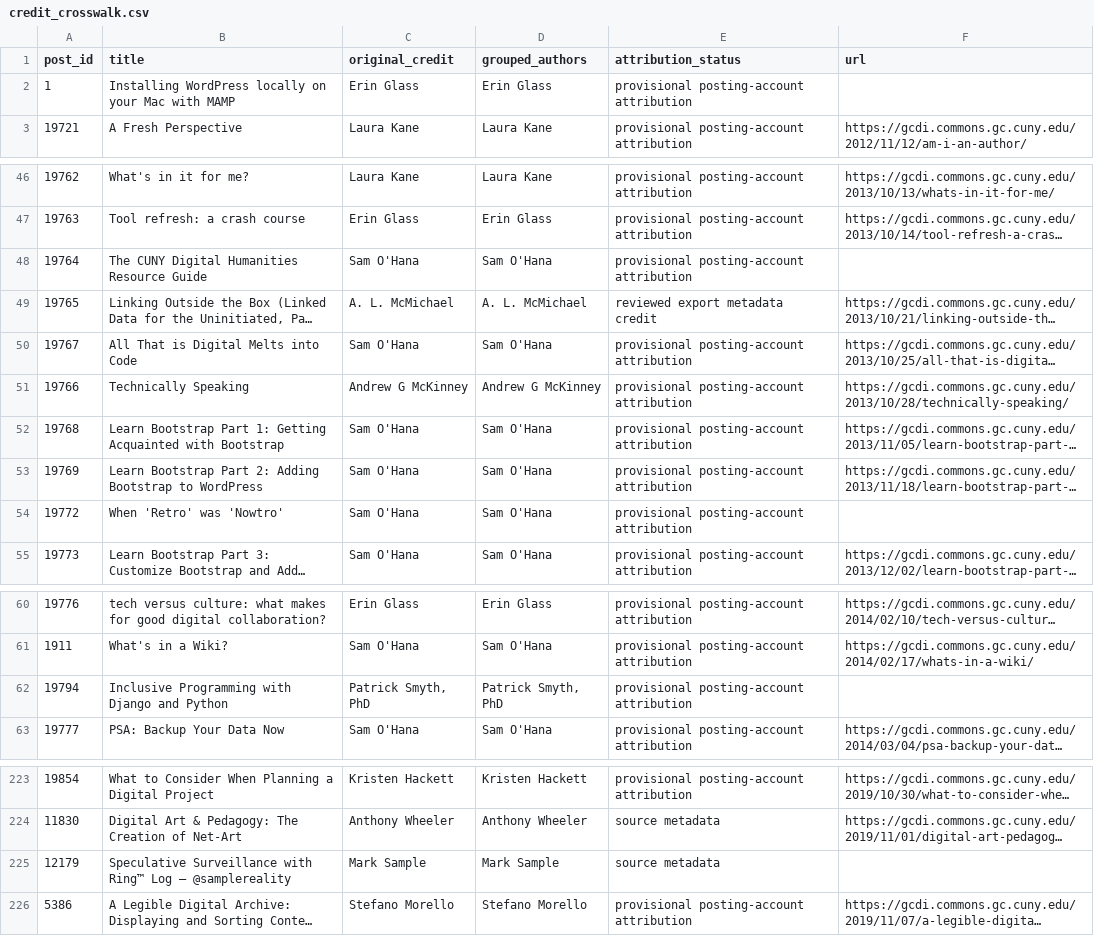
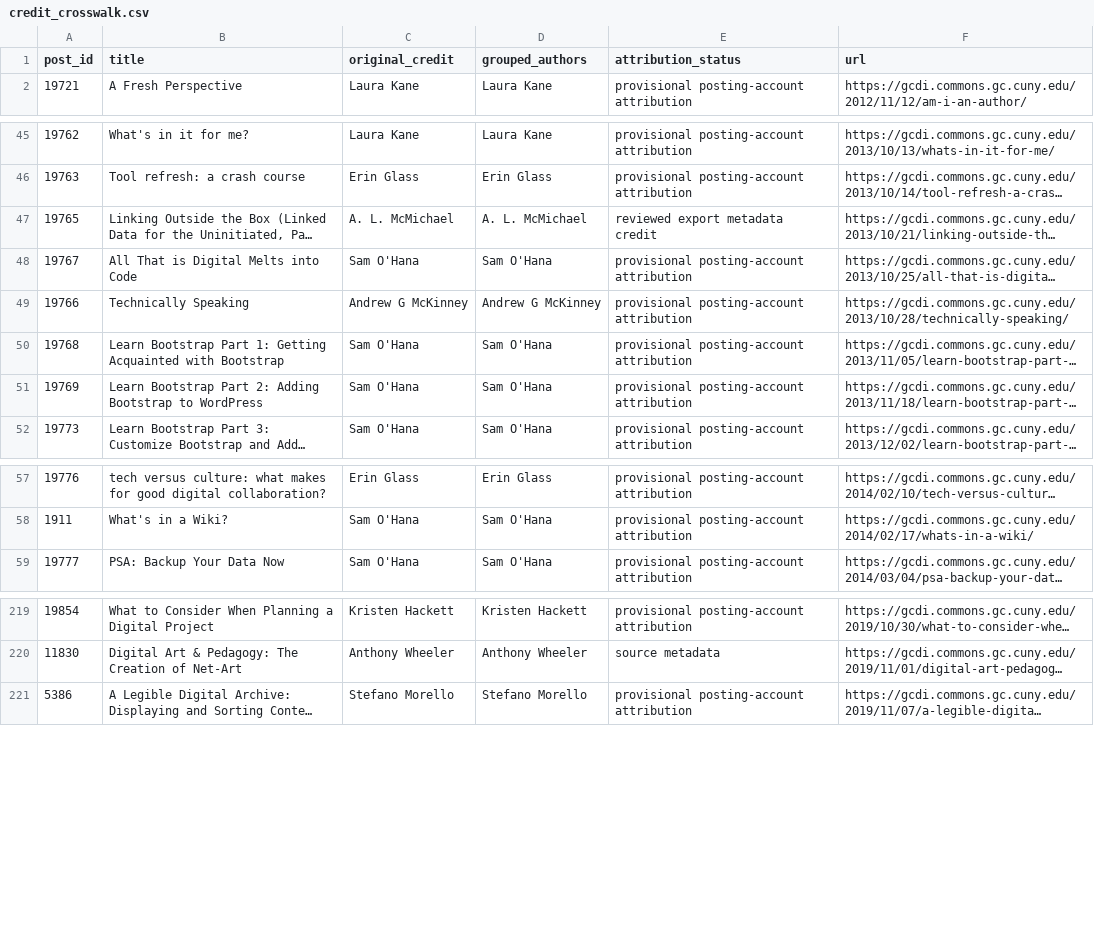
Before and after one commit to GCDigitalFellows/TTT-Archive-Explorer-Site, a CSV file: identity/credit_crosswalk.csv, drawn as a sheet; only a part is shown, gaps mark what is left out; long unchanged cells end in …; the diff covers the shown part only; the diff names each change by its address in the sheet, - before the commit and + after, or states it on an @@ line.

```diff
--- a/identity/credit_crosswalk.csv
+++ b/identity/credit_crosswalk.csv
-row 2: 1 | Installing WordPress locally on your Mac with MAMP | Erin Glass | Erin Glass | provisional posting-account attribution
-row 48: 19764 | The CUNY Digital Humanities Resource Guide | Sam O'Hana | Sam O'Hana | provisional posting-account attribution
-row 54: 19772 | When 'Retro' was 'Nowtro' | Sam O'Hana | Sam O'Hana | provisional posting-account attribution
-row 62: 19794 | Inclusive Programming with Django and Python | Patrick Smyth, PhD | Patrick Smyth, PhD | provisional posting-account attribution
-row 225: 12179 | Speculative Surveillance with Ring™ Log – @samplereality | Mark Sample | Mark Sample | source metadata
```
Also changed, not shown: 4 removed rows elsewhere in this file, attribution_revision/full_credit_review.csv, attribution_revision/opening_review.csv, 25 other files.
